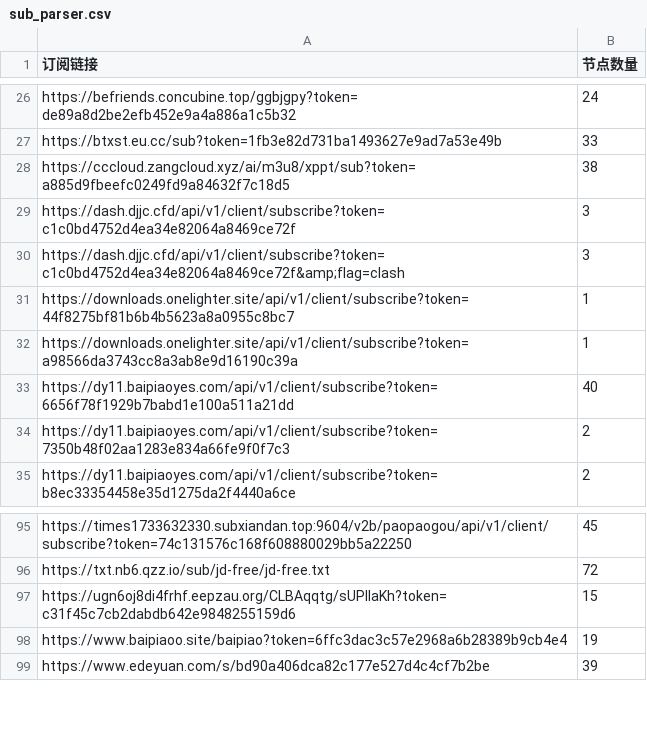
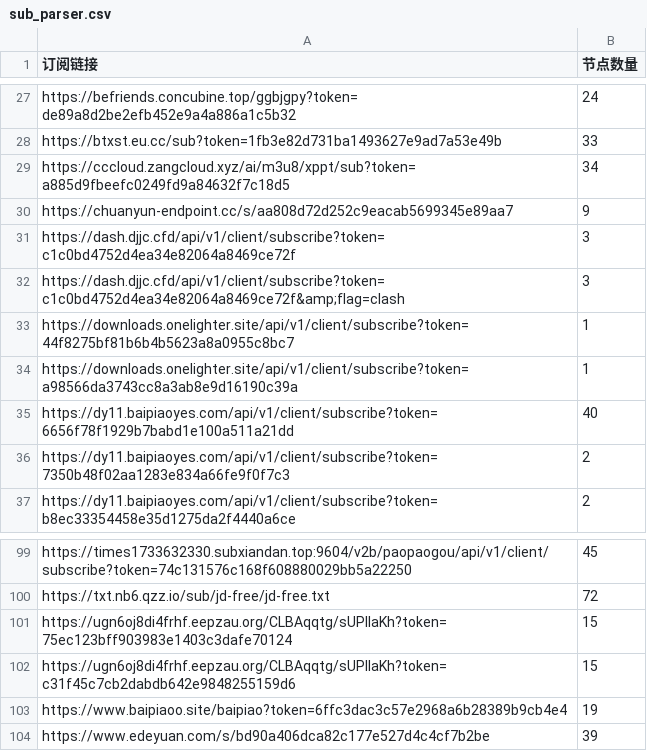
Before and after one commit to pdd520/NodeParser, a CSV file: sub_parser.csv, drawn as a sheet; only a part is shown, gaps mark what is left out; the diff covers the shown part only.

```diff
--- a/sub_parser.csv
+++ b/sub_parser.csv
@@ -27,3 +28,4 @@ https://befriends.concubine.top/ggbjgpy?token=de89a8d2be2efb452e9a4a886a1c5b32,2
 https://btxst.eu.cc/sub?token=1fb3e82d731ba1493627e9ad7a53e49b,33
-https://cccloud.zangcloud.xyz/ai/m3u8/xppt/sub?token=a885d9fbeefc0249fd9a84632f7c18d5,38
+https://cccloud.zangcloud.xyz/ai/m3u8/xppt/sub?token=a885d9fbeefc0249fd9a84632f7c18d5,34
+https://chuanyun-endpoint.cc/s/aa808d72d252c9eacab5699345e89aa7,9
 https://dash.djjc.cfd/api/v1/client/subscribe?token=c1c0bd4752d4ea34e82064a8469ce72f,3
@@ -96,2 +100,3 @@ https://times1733632330.subxiandan.top:9604/v2b/paopaogou/api/v1/client/subscrib
 https://txt.nb6.qzz.io/sub/jd-free/jd-free.txt,72
+https://ugn6oj8di4frhf.eepzau.org/CLBAqqtg/sUPllaKh?token=75ec123bff903983e1403c3dafe70124,15
 https://ugn6oj8di4frhf.eepzau.org/CLBAqqtg/sUPllaKh?token=c31f45c7cb2dabdb642e9848255159d6,15
```
Also changed, not shown: 3 added rows and 9 edited cells elsewhere in this file, 3 other files.
